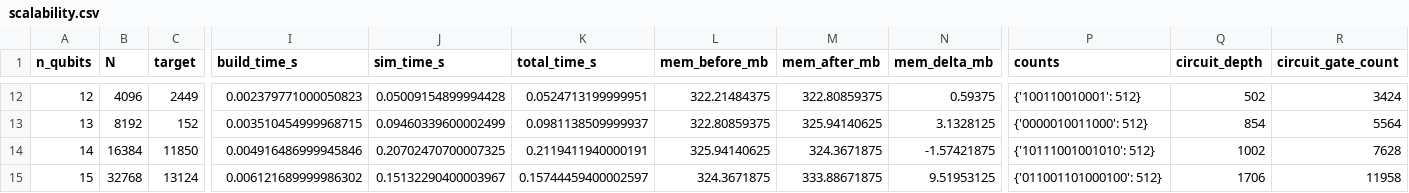
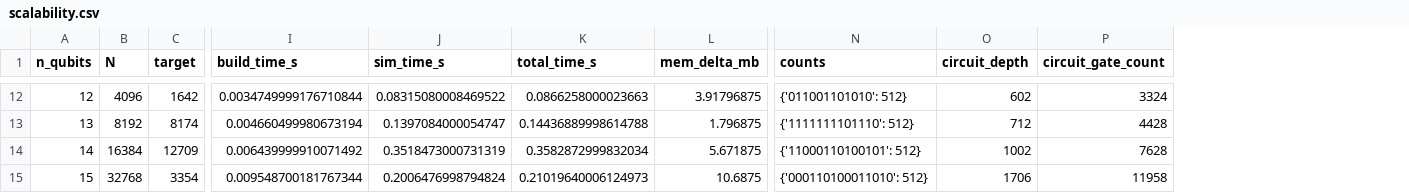
Before and after one commit to veselinnikolaev/Grover-s-Algorithm, a CSV file: results/scalability.csv, drawn as a sheet; only a part is shown, gaps mark what is left out; removed rows and columns are numbered as before the commit, all else as after; the diff covers the shown part only; the diff names each change by its address in the sheet, - before the commit and + after, or states it on an @@ line.

```diff
--- a/results/scalability.csv
+++ b/results/scalability.csv
-column L (mem_before_mb), rows 12-15: 322.21484375 | 322.80859375 | 325.94140625 | 324.3671875
-column M (mem_after_mb), rows 12-15: 322.80859375 | 325.94140625 | 324.3671875 | 333.88671875
-C12 (target): 2449
+C12 (target): 1642
-I12 (build_time_s): 0.002379771000050823
+I12 (build_time_s): 0.0034749999176710844
-J12 (sim_time_s): 0.05009154899994428
+J12 (sim_time_s): 0.08315080008469522
-K12 (total_time_s): 0.0524713199999951
+K12 (total_time_s): 0.0866258000023663
-L12 (mem_delta_mb): 0.59375
+L12 (mem_delta_mb): 3.91796875
-N12 (counts): {'100110010001': 512}
+N12 (counts): {'011001101010': 512}
-O12 (circuit_depth): 502
+O12 (circuit_depth): 602
-P12 (circuit_gate_count): 3424
+P12 (circuit_gate_count): 3324
-C13 (target): 152
+C13 (target): 8174
-I13 (build_time_s): 0.003510454999968715
+I13 (build_time_s): 0.004660499980673194
-J13 (sim_time_s): 0.09460339600002499
+J13 (sim_time_s): 0.1397084000054747
-K13 (total_time_s): 0.0981138509999937
+K13 (total_time_s): 0.14436889998614788
-L13 (mem_delta_mb): 3.1328125
+L13 (mem_delta_mb): 1.796875
-N13 (counts): {'0000010011000': 512}
+N13 (counts): {'1111111101110': 512}
-O13 (circuit_depth): 854
+O13 (circuit_depth): 712
-P13 (circuit_gate_count): 5564
+P13 (circuit_gate_count): 4428
-C14 (target): 11850
+C14 (target): 12709
-I14 (build_time_s): 0.004916486999945846
+I14 (build_time_s): 0.006439999910071492
-J14 (sim_time_s): 0.20702470700007325
+J14 (sim_time_s): 0.3518473000731319
-K14 (total_time_s): 0.2119411940000191
+K14 (total_time_s): 0.3582872999832034
-L14 (mem_delta_mb): -1.57421875
+L14 (mem_delta_mb): 5.671875
-N14 (counts): {'10111001001010': 512}
+N14 (counts): {'11000110100101': 512}
-C15 (target): 13124
+C15 (target): 3354
-I15 (build_time_s): 0.006121689999986302
+I15 (build_time_s): 0.009548700181767344
-J15 (sim_time_s): 0.15132290400003967
+J15 (sim_time_s): 0.2006476998794824
-K15 (total_time_s): 0.15744459400002597
+K15 (total_time_s): 0.21019640006124973
-L15 (mem_delta_mb): 9.51953125
+L15 (mem_delta_mb): 10.6875
-N15 (counts): {'011001101000100': 512}
+N15 (counts): {'000110100011010': 512}
```
Also changed, not shown: 121 edited cells elsewhere in this file, results/classical_comparison.csv, results/gpu_comparison.csv, 23 other files.
